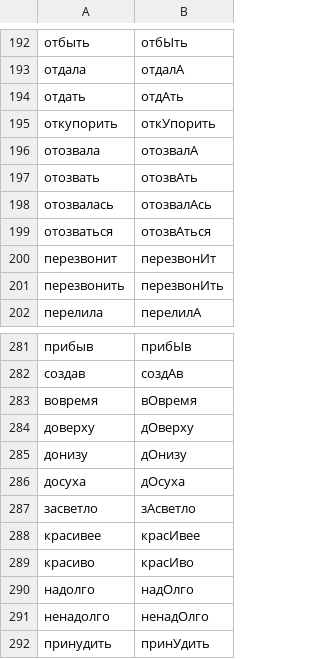
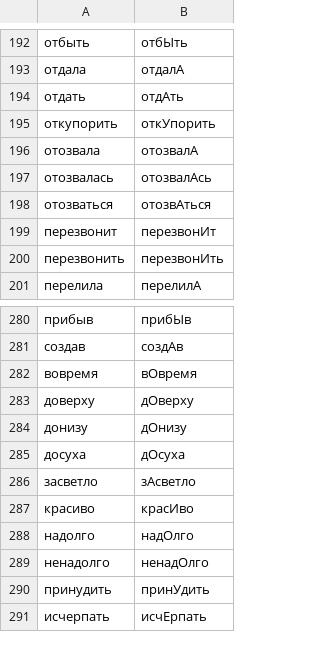
Before and after one commit to yorik410/ege-rus-workout, a CSV file: dicts/4.csv, drawn as a sheet; only a part is shown, gaps mark what is left out; the shorter side is filled out with more unchanged rows; the diff names each change by its address in the sheet, - before the commit and + after, or states it on an @@ line.

```diff
--- a/dicts/4.csv
+++ b/dicts/4.csv
-row 197: отозвать | отозвАть
-row 288: красивее | красИвее
```
Also changed, not shown: 1 other file.
